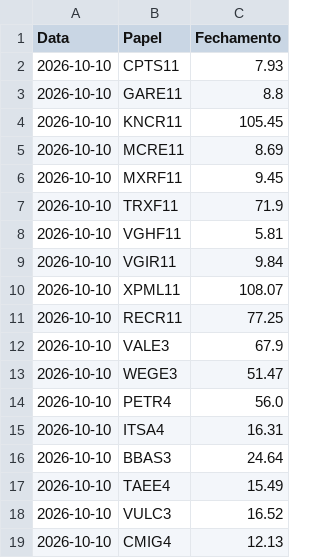
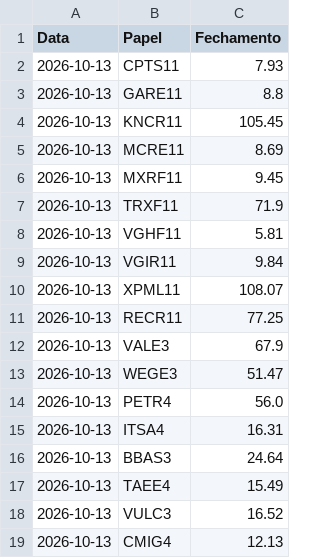
Before and after one commit to dgmalvares/fechamento-b3, a CSV file: Fechamento_Diario.csv, drawn as a sheet.

```diff
--- a/Fechamento_Diario.csv
+++ b/Fechamento_Diario.csv
@@ -1,19 +1,19 @@
 Data,Papel,Fechamento
-2026-10-10,CPTS11,7.93
-2026-10-10,GARE11,8.8
-2026-10-10,KNCR11,105.45
-2026-10-10,MCRE11,8.69
-2026-10-10,MXRF11,9.45
-2026-10-10,TRXF11,71.9
-2026-10-10,VGHF11,5.81
-2026-10-10,VGIR11,9.84
-2026-10-10,XPML11,108.07
-2026-10-10,RECR11,77.25
-2026-10-10,VALE3,67.9
-2026-10-10,WEGE3,51.47
-2026-10-10,PETR4,56.0
-2026-10-10,ITSA4,16.31
-2026-10-10,BBAS3,24.64
-2026-10-10,TAEE4,15.49
-2026-10-10,VULC3,16.52
-2026-10-10,CMIG4,12.13
+2026-10-13,CPTS11,7.93
+2026-10-13,GARE11,8.8
+2026-10-13,KNCR11,105.45
+2026-10-13,MCRE11,8.69
+2026-10-13,MXRF11,9.45
+2026-10-13,TRXF11,71.9
+2026-10-13,VGHF11,5.81
+2026-10-13,VGIR11,9.84
+2026-10-13,XPML11,108.07
+2026-10-13,RECR11,77.25
+2026-10-13,VALE3,67.9
+2026-10-13,WEGE3,51.47
+2026-10-13,PETR4,56.0
+2026-10-13,ITSA4,16.31
+2026-10-13,BBAS3,24.64
+2026-10-13,TAEE4,15.49
+2026-10-13,VULC3,16.52
+2026-10-13,CMIG4,12.13
```
